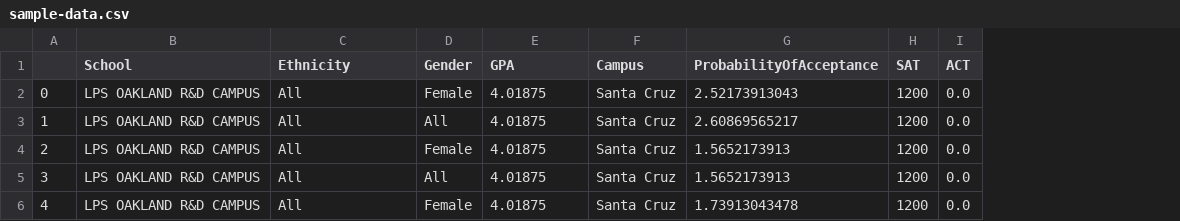
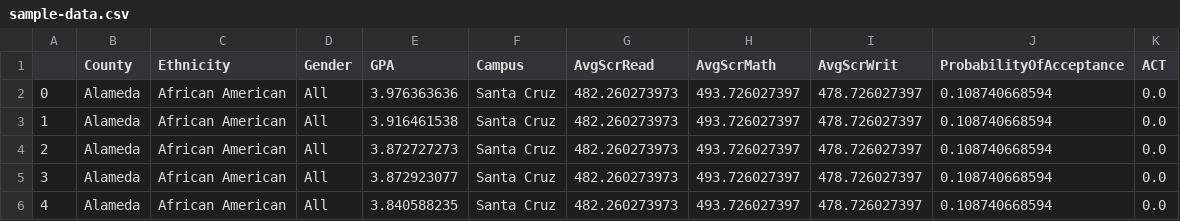
Before and after one commit to SJSUFall2019-CMPE272/GoSAT, a CSV file: data/sample-data.csv, drawn as a sheet; removed rows and columns are numbered as before the commit, all else as after; the diff names each change by its address in the sheet, - before the commit and + after, or states it on an @@ line.

Commit message:
add sat data to dataset

```diff
--- a/data/sample-data.csv
+++ b/data/sample-data.csv
-column B (School), rows 2-6: all LPS OAKLAND R&D CAMPUS
+column B (County), rows 2-6: all Alameda
+column G (AvgScrRead), rows 2-6: all 482.260273973
+column H (AvgScrMath), rows 2-6: all 493.726027397
+column I (AvgScrWrit), rows 2-6: all 478.726027397
-column H (SAT), rows 2-6: all 1200
-C2:C6 (Ethnicity): All
+C2:C6 (Ethnicity): African American
-D2 (Gender): Female
+D2 (Gender): All
-E2 (GPA): 4.01875
+E2 (GPA): 3.976363636
-J2 (ProbabilityOfAcceptance): 2.52173913043
+J2 (ProbabilityOfAcceptance): 0.108740668594
-E3 (GPA): 4.01875
+E3 (GPA): 3.916461538
-J3 (ProbabilityOfAcceptance): 2.60869565217
+J3 (ProbabilityOfAcceptance): 0.108740668594
-D4 (Gender): Female
+D4 (Gender): All
-E4 (GPA): 4.01875
+E4 (GPA): 3.872727273
-J4:J5 (ProbabilityOfAcceptance): 1.5652173913
+J4:J5 (ProbabilityOfAcceptance): 0.108740668594
-E5 (GPA): 4.01875
+E5 (GPA): 3.872923077
-D6 (Gender): Female
+D6 (Gender): All
-E6 (GPA): 4.01875
+E6 (GPA): 3.840588235
-J6 (ProbabilityOfAcceptance): 1.73913043478
+J6 (ProbabilityOfAcceptance): 0.108740668594
```
Also changed, not shown: 4 other files.
